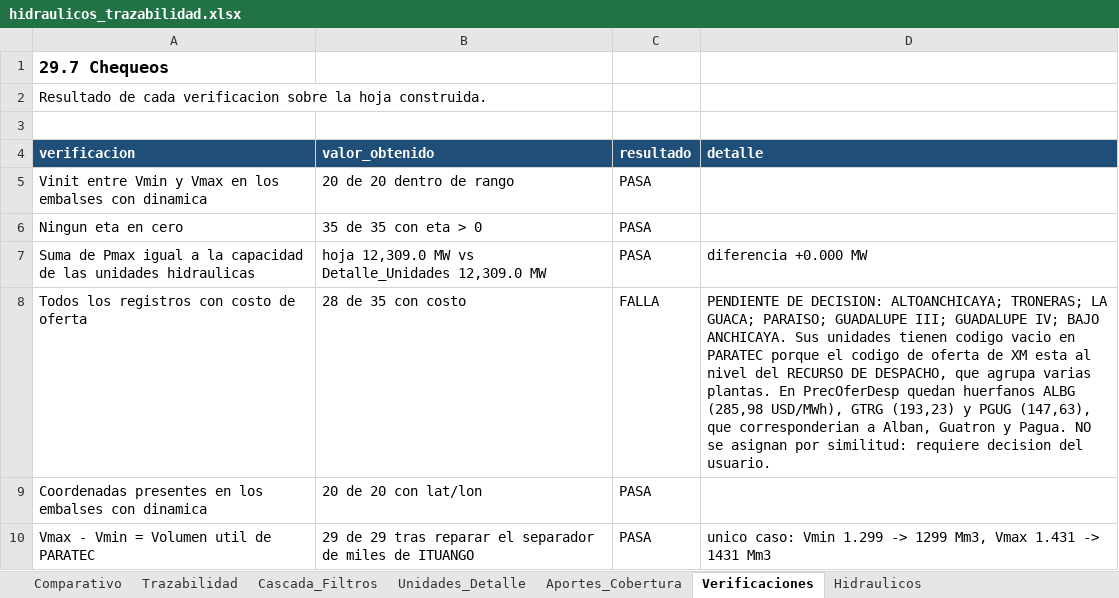
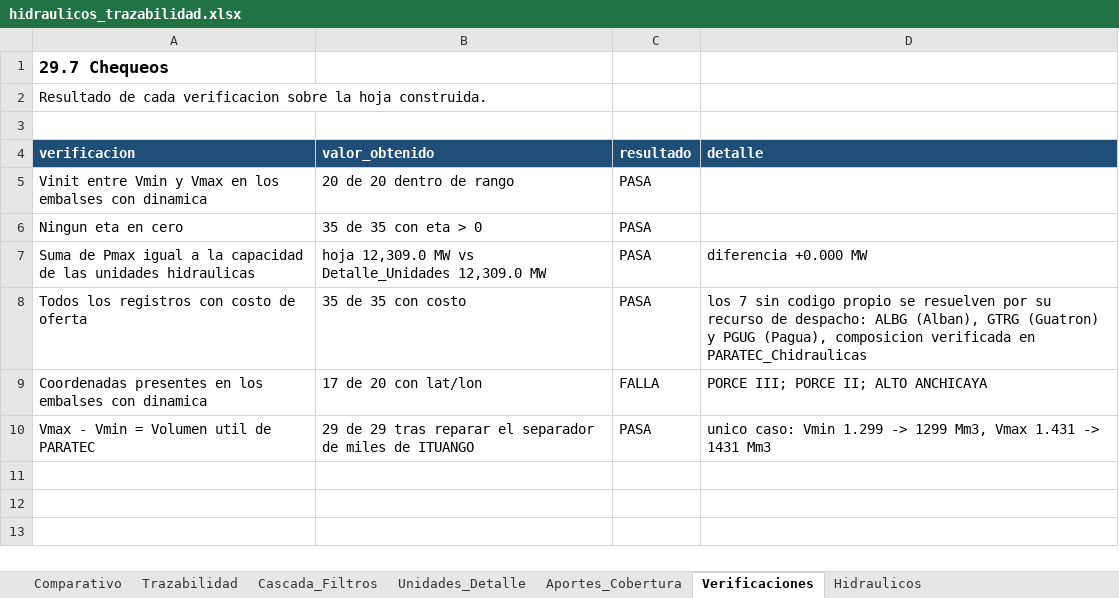
Before and after one commit to dalindop/BESS_FACTS_master, an Excel workbook: 01_Data/02_Processed/Datos_hojas_excel_COL/18_nodos/03_Hidraulicos/hidraulicos_trazabilidad.xlsx, sheet Verificaciones, drawn as a sheet; values as stored, in another font and other column widths than the file's, no borders; the diff names each change by its address in the sheet, - before the commit and + after, or states it on an @@ line.

```diff
--- a/01_Data/02_Processed/Datos_hojas_excel_COL/18_nodos/03_Hidraulicos/hidraulicos_trazabilidad.xlsx (sheet Verificaciones)
+++ b/01_Data/02_Processed/Datos_hojas_excel_COL/18_nodos/03_Hidraulicos/hidraulicos_trazabilidad.xlsx (sheet Verificaciones)
-B8 (valor_obtenido): 28 de 35 con costo
+B8 (valor_obtenido): 35 de 35 con costo
-C8 (resultado): FALLA
+C8 (resultado): PASA
-D8 (detalle): PENDIENTE DE DECISION: ALTOANCHICAYA; TRONERAS; LA GUACA; PARAISO; GUADALUPE III; GUADALUPE IV; BAJO ANCHICAYA. Sus unidades tienen codigo vacio en PARATEC porque el codigo de oferta de XM esta al nivel del RECURSO DE DESPACHO, que agrupa varias plantas. En PrecOferDesp quedan huerfanos ALBG (285,98 USD/MWh), GTRG (193,23) y PGUG (147,63), que corresponderian a Alban, Guatron y Pagua. NO se asignan por similitud: requiere decision del usuario.
+D8 (detalle): los 7 sin codigo propio se resuelven por su recurso de despacho: ALBG (Alban), GTRG (Guatron) y PGUG (Pagua), composicion verificada en PARATEC_Chidraulicas
-B9 (valor_obtenido): 20 de 20 con lat/lon
+B9 (valor_obtenido): 17 de 20 con lat/lon
-C9 (resultado): PASA
+C9 (resultado): FALLA
-D9 (detalle): (empty)
+D9 (detalle): PORCE III; PORCE II; ALTO ANCHICAYA
```
Also changed, not shown: sheet Trazabilidad, sheet Hidraulicos, sheet Aportes_Cobertura, sheet Comparativo, 01_Data/02_Processed/Datos_hojas_excel_COL/18_nodos/03_Hidraulicos/CapaUtilDiarMasa_Jul26.xlsx, 01_Data/02_Processed/Datos_hojas_excel_COL/18_nodos/03_Hidraulicos/Capacidadefectiva.xlsx, 30 other files.
